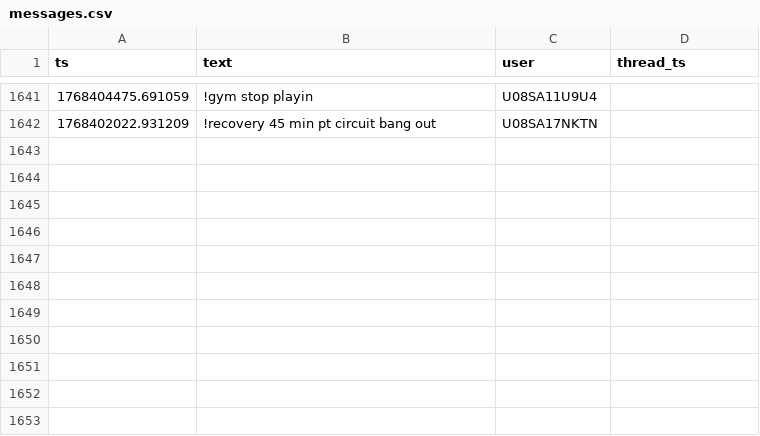
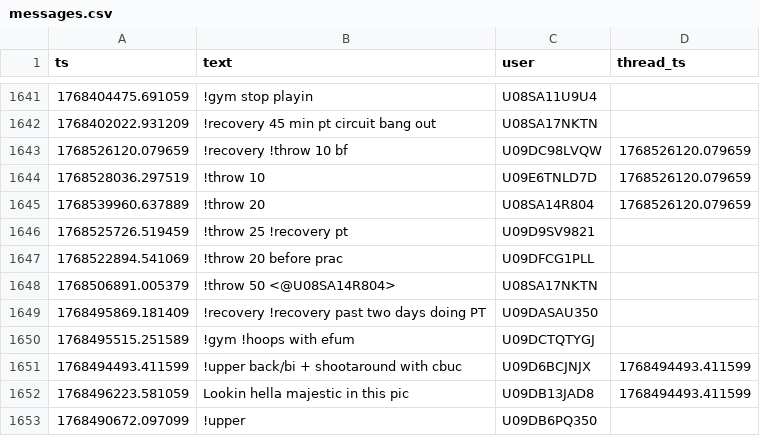
Before and after one commit to MGreenberg58/slackbot-main, a CSV file: messages.csv, drawn as a sheet; only a part is shown, gaps mark what is left out; the diff names each change by its address in the sheet, - before the commit and + after, or states it on an @@ line.

```diff
--- a/messages.csv
+++ b/messages.csv
+row 1643: 1768526120.079659 | !recovery !throw 10 bf | U09DC98LVQW | 1768526120.079659
+row 1644: 1768528036.297519 | !throw 10 | U09E6TNLD7D | 1768526120.079659
+row 1645: 1768539960.637889 | !throw 20 | U08SA14R804 | 1768526120.079659
+row 1646: 1768525726.519459 | !throw 25 !recovery pt | U09D9SV9821
+row 1647: 1768522894.541069 | !throw 20 before prac | U09DFCG1PLL
+row 1648: 1768506891.005379 | !throw 50 <@U08SA14R804> | U08SA17NKTN
+row 1649: 1768495869.181409 | !recovery !recovery past two days doing PT | U09DASAU350
+row 1650: 1768495515.251589 | !gym !hoops with efum | U09DCTQTYGJ
+row 1651: 1768494493.411599 | !upper back/bi + shootaround with cbuc | U09D6BCJNJX | 1768494493.411599
+row 1652: 1768496223.581059 | Lookin hella majestic in this pic | U09DB13JAD8 | 1768494493.411599
+row 1653: 1768490672.097099 | !upper | U09DB6PQ350
```
